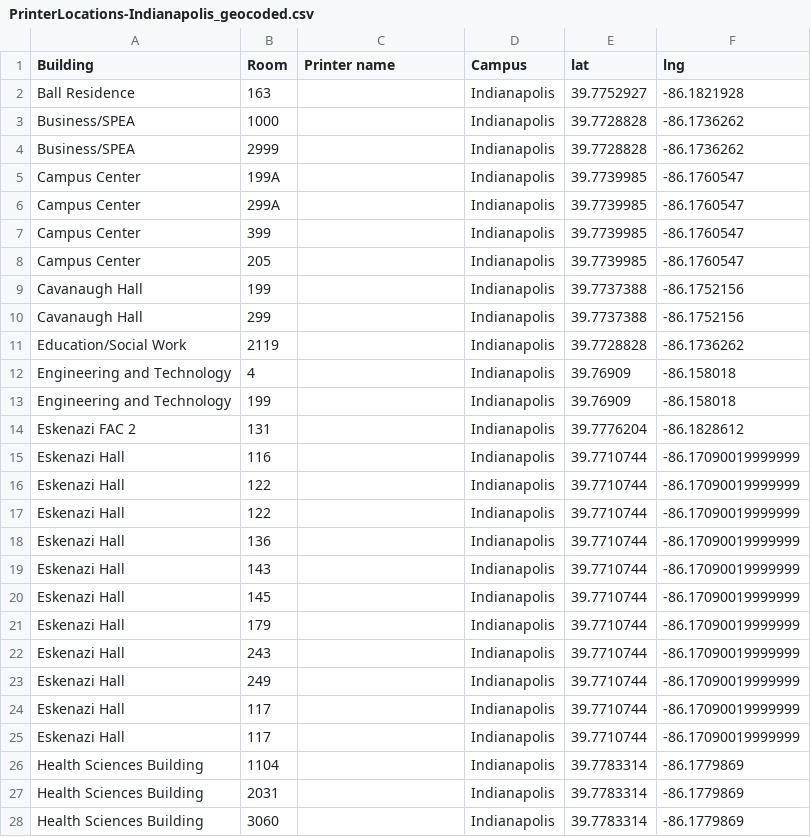
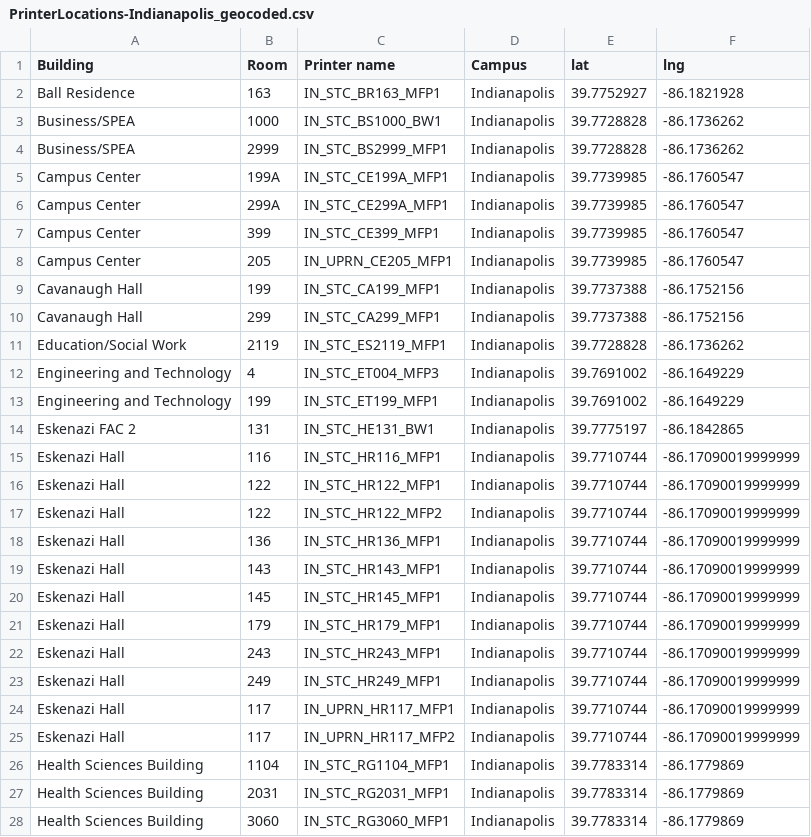
Before and after one commit to suhaasbadada/hoosier-print, a CSV file: data/raw/PrinterLocations-Indianapolis_geocoded.csv, drawn as a sheet; only a part is shown; the diff covers the shown part only.

```diff
--- a/data/raw/PrinterLocations-Indianapolis_geocoded.csv
+++ b/data/raw/PrinterLocations-Indianapolis_geocoded.csv
@@ -1,28 +1,28 @@
 Building,Room,Printer name,Campus,lat,lng
-Ball Residence,163,,Indianapolis,39.7752927,-86.1821928
-Business/SPEA,1000,,Indianapolis,39.7728828,-86.1736262
-Business/SPEA,2999,,Indianapolis,39.7728828,-86.1736262
-Campus Center,199A,,Indianapolis,39.7739985,-86.1760547
-Campus Center,299A,,Indianapolis,39.7739985,-86.1760547
-Campus Center,399,,Indianapolis,39.7739985,-86.1760547
-Campus Center,205,,Indianapolis,39.7739985,-86.1760547
-Cavanaugh Hall,199,,Indianapolis,39.7737388,-86.1752156
-Cavanaugh Hall,299,,Indianapolis,39.7737388,-86.1752156
-Education/Social Work,2119,,Indianapolis,39.7728828,-86.1736262
-Engineering and Technology,4,,Indianapolis,39.76909,-86.158018
-Engineering and Technology,199,,Indianapolis,39.76909,-86.158018
-Eskenazi FAC 2,131,,Indianapolis,39.7776204,-86.1828612
-Eskenazi Hall,116,,Indianapolis,39.7710744,-86.17090019999999
-Eskenazi Hall,122,,Indianapolis,39.7710744,-86.17090019999999
-Eskenazi Hall,122,,Indianapolis,39.7710744,-86.17090019999999
-Eskenazi Hall,136,,Indianapolis,39.7710744,-86.17090019999999
-Eskenazi Hall,143,,Indianapolis,39.7710744,-86.17090019999999
-Eskenazi Hall,145,,Indianapolis,39.7710744,-86.17090019999999
-Eskenazi Hall,179,,Indianapolis,39.7710744,-86.17090019999999
-Eskenazi Hall,243,,Indianapolis,39.7710744,-86.17090019999999
-Eskenazi Hall,249,,Indianapolis,39.7710744,-86.17090019999999
-Eskenazi Hall,117,,Indianapolis,39.7710744,-86.17090019999999
-Eskenazi Hall,117,,Indianapolis,39.7710744,-86.17090019999999
-Health Sciences Building,1104,,Indianapolis,39.7783314,-86.1779869
-Health Sciences Building,2031,,Indianapolis,39.7783314,-86.1779869
-Health Sciences Building,3060,,Indianapolis,39.7783314,-86.1779869
+Ball Residence,163,IN_STC_BR163_MFP1,Indianapolis,39.7752927,-86.1821928
+Business/SPEA,1000,IN_STC_BS1000_BW1,Indianapolis,39.7728828,-86.1736262
+Business/SPEA,2999,IN_STC_BS2999_MFP1,Indianapolis,39.7728828,-86.1736262
+Campus Center,199A,IN_STC_CE199A_MFP1,Indianapolis,39.7739985,-86.1760547
+Campus Center,299A,IN_STC_CE299A_MFP1,Indianapolis,39.7739985,-86.1760547
+Campus Center,399,IN_STC_CE399_MFP1,Indianapolis,39.7739985,-86.1760547
+Campus Center,205,IN_UPRN_CE205_MFP1,Indianapolis,39.7739985,-86.1760547
+Cavanaugh Hall,199,IN_STC_CA199_MFP1,Indianapolis,39.7737388,-86.1752156
+Cavanaugh Hall,299,IN_STC_CA299_MFP1,Indianapolis,39.7737388,-86.1752156
+Education/Social Work,2119,IN_STC_ES2119_MFP1,Indianapolis,39.7728828,-86.1736262
+Engineering and Technology,4,IN_STC_ET004_MFP3,Indianapolis,39.7691002,-86.1649229
+Engineering and Technology,199,IN_STC_ET199_MFP1,Indianapolis,39.7691002,-86.1649229
+Eskenazi FAC 2,131,IN_STC_HE131_BW1,Indianapolis,39.7775197,-86.1842865
+Eskenazi Hall,116,IN_STC_HR116_MFP1,Indianapolis,39.7710744,-86.17090019999999
+Eskenazi Hall,122,IN_STC_HR122_MFP1,Indianapolis,39.7710744,-86.17090019999999
+Eskenazi Hall,122,IN_STC_HR122_MFP2,Indianapolis,39.7710744,-86.17090019999999
+Eskenazi Hall,136,IN_STC_HR136_MFP1,Indianapolis,39.7710744,-86.17090019999999
+Eskenazi Hall,143,IN_STC_HR143_MFP1,Indianapolis,39.7710744,-86.17090019999999
+Eskenazi Hall,145,IN_STC_HR145_MFP1,Indianapolis,39.7710744,-86.17090019999999
+Eskenazi Hall,179,IN_STC_HR179_MFP1,Indianapolis,39.7710744,-86.17090019999999
+Eskenazi Hall,243,IN_STC_HR243_MFP1,Indianapolis,39.7710744,-86.17090019999999
+Eskenazi Hall,249,IN_STC_HR249_MFP1,Indianapolis,39.7710744,-86.17090019999999
+Eskenazi Hall,117,IN_UPRN_HR117_MFP1,Indianapolis,39.7710744,-86.17090019999999
+Eskenazi Hall,117,IN_UPRN_HR117_MFP2,Indianapolis,39.7710744,-86.17090019999999
+Health Sciences Building,1104,IN_STC_RG1104_MFP1,Indianapolis,39.7783314,-86.1779869
+Health Sciences Building,2031,IN_STC_RG2031_MFP1,Indianapolis,39.7783314,-86.1779869
+Health Sciences Building,3060,IN_STC_RG3060_MFP1,Indianapolis,39.7783314,-86.1779869
```
Also changed, not shown: 93 edited cells elsewhere in this file, data/raw/PrinterLocations-Bloomington_geocoded.csv, data/raw/PrinterLocations-Kokomo_geocoded.csv, 13 other files.
